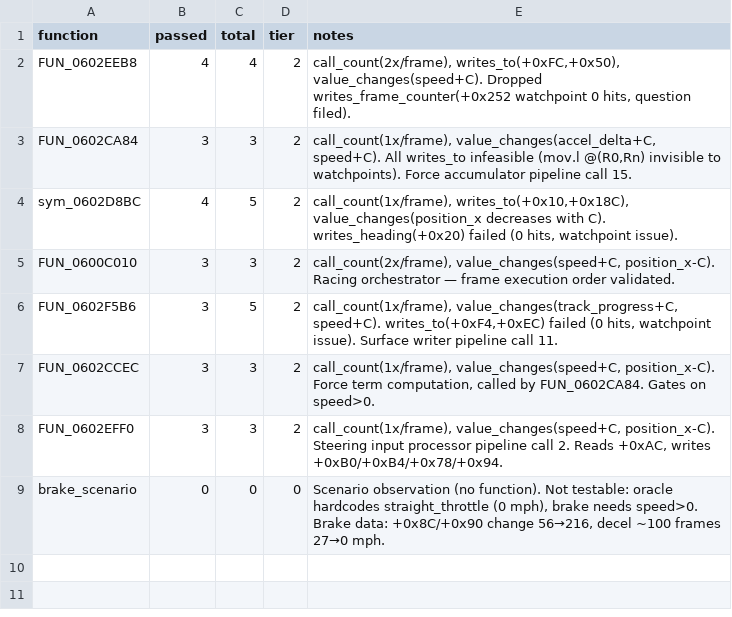
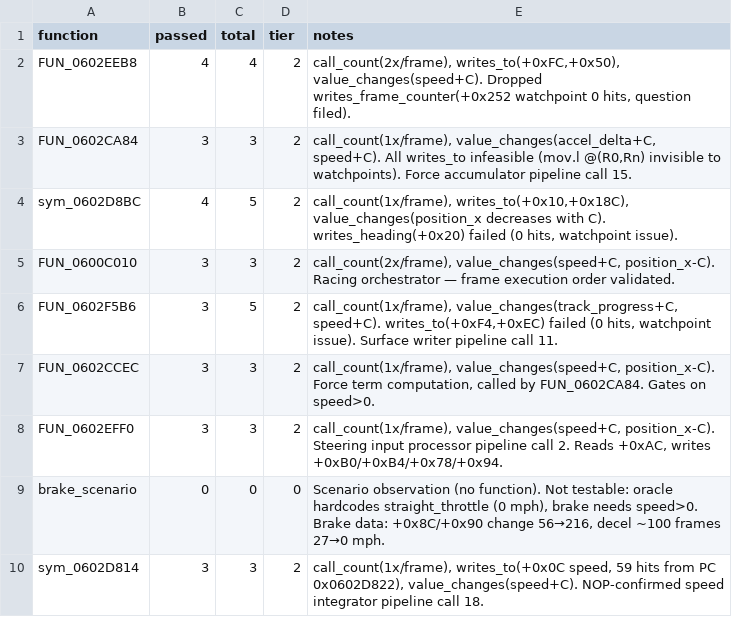
Before and after one commit to AJBats/saturn-daytona-usa-re, a TSV file: workstreams/auto_re/results.tsv, drawn as a sheet.

```diff
--- a/workstreams/auto_re/results.tsv
+++ b/workstreams/auto_re/results.tsv
@@ -9 +9,2 @@ FUN_0602EFF0	3	3	2	call_count(1x/frame), value_changes(speed+C, position_x-C). S
 brake_scenario	0	0	0	Scenario observation (no function). Not testable: oracle hardcodes straight_throttle (0 mph), brake needs speed>0. Brake data: +0x8C/+0x90 change 56→216, decel ~100 frames 27→0 mph.
+sym_0602D814	3	3	2	call_count(1x/frame), writes_to(+0x0C speed, 59 hits from PC 0x0602D822), value_changes(speed+C). NOP-confirmed speed integrator pipeline call 18.
```
Also changed, not shown: 1 other file.
